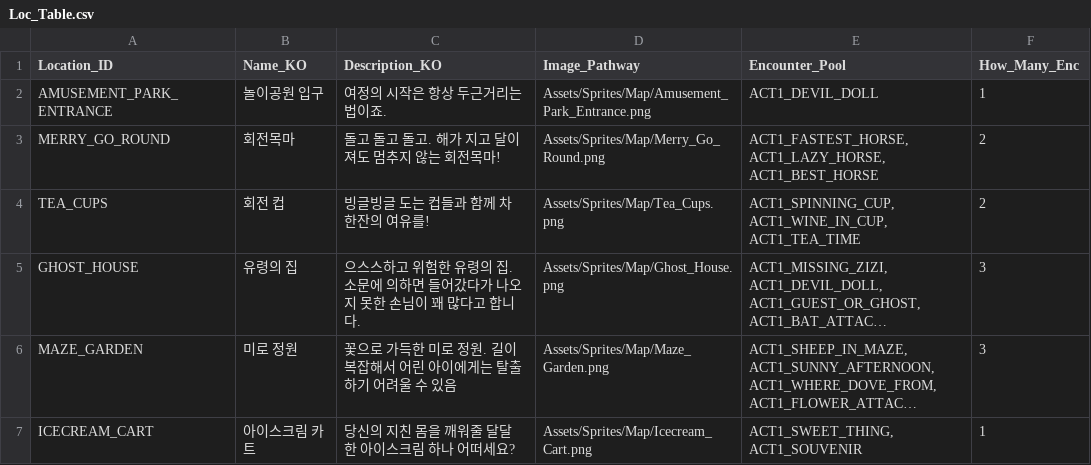
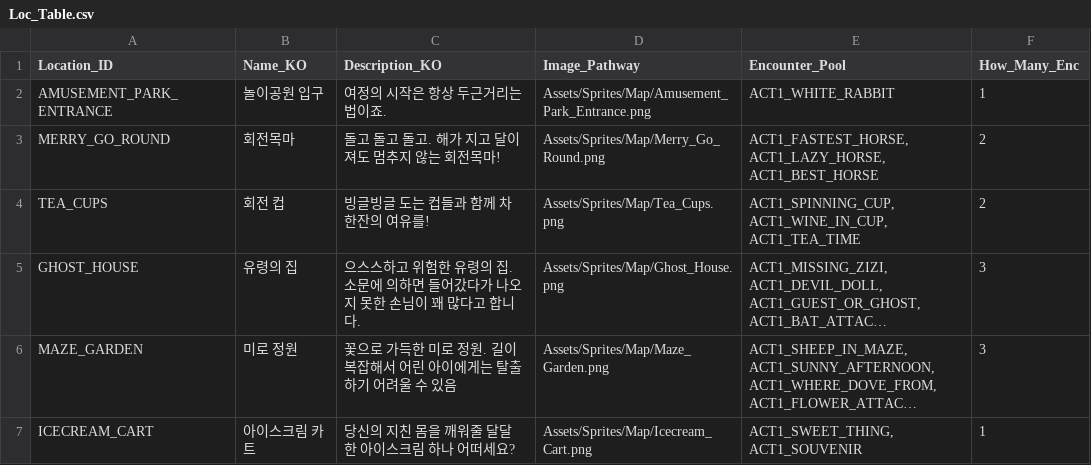
Before and after one commit to SYlareneg/DreamTrain, a CSV file: Assets/Scripts/Act1_Encounter/Loc_Table.csv, drawn as a sheet; long unchanged cells end in ….

Commit message:
dd

```diff
--- a/Assets/Scripts/Act1_Encounter/Loc_Table.csv
+++ b/Assets/Scripts/Act1_Encounter/Loc_Table.csv
@@ -1,3 +1,3 @@
 Location_ID,Name_KO,Description_KO,Image_Pathway,Encounter_Pool,How_Many_Enc
-AMUSEMENT_PARK_ENTRANCE,놀이공원 입구,여정의 시작은 항상 두근거리는 법이죠.,Assets/Sprites/Map/Amusement_Park_Entrance.png,ACT1_DEVIL_DOLL,1
+AMUSEMENT_PARK_ENTRANCE,놀이공원 입구,여정의 시작은 항상 두근거리는 법이죠.,Assets/Sprites/Map/Amusement_Park_Entrance.png,ACT1_WHITE_RABBIT,1
 MERRY_GO_ROUND,회전목마,돌고 돌고 돌고. 해가 지고 달이 져도 멈추지 않는 회전목마!,Assets/Sprites/Map/Merry_Go_Round.png,"ACT1_FASTEST_HORSE, ACT1_LAZY_HORSE,
```
